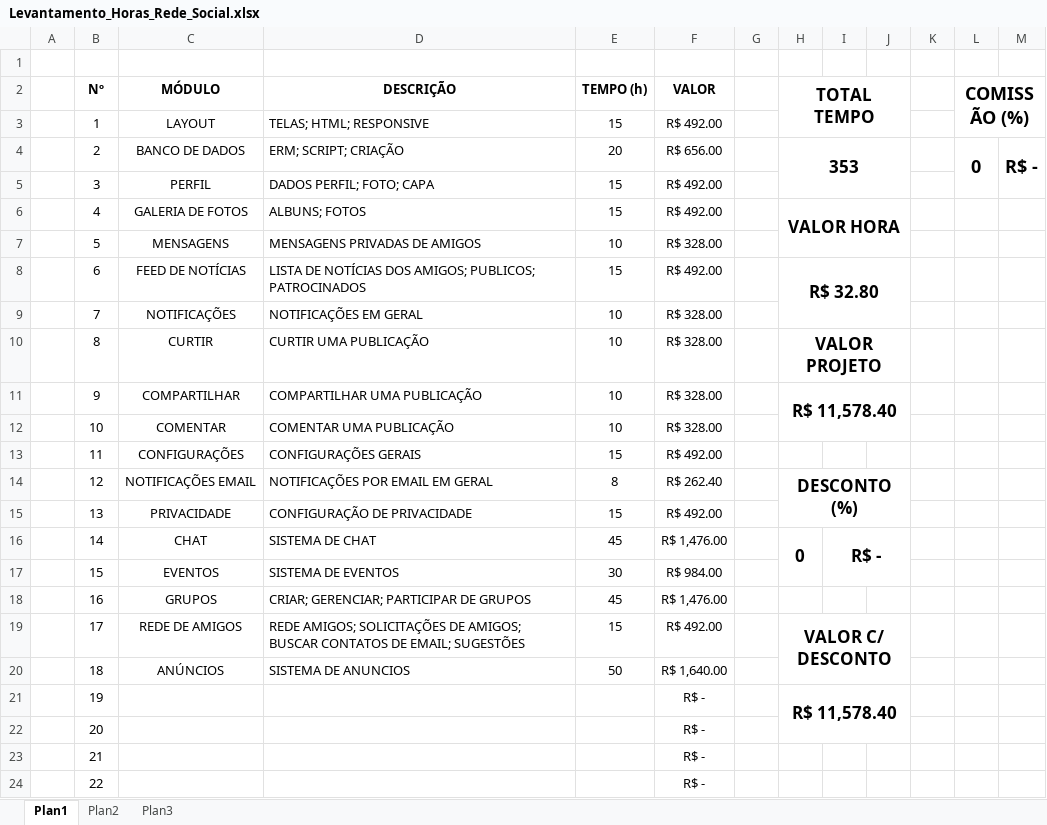
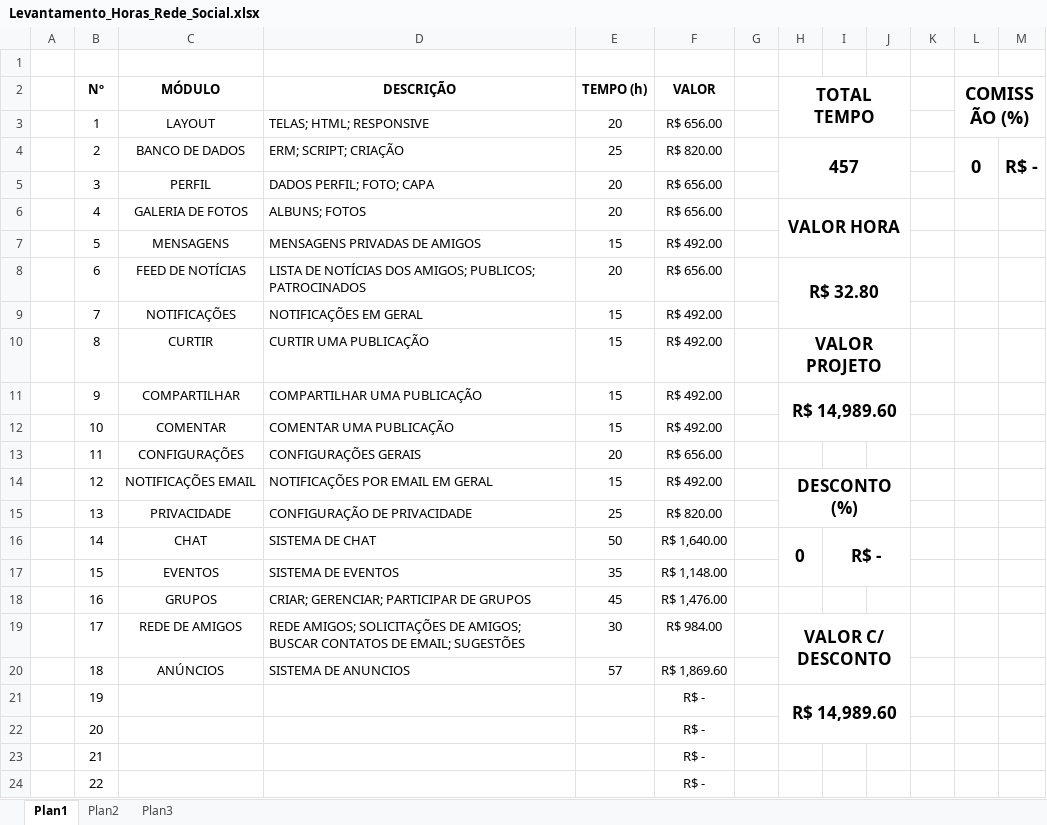
Before and after one commit to nandorodpires2/stylesheets, an Excel workbook: docs/admin/CLIENTES/MAX ARTES/Rede Social/Levantamento_Horas_Rede_Social.xlsx, sheet Plan1, drawn as a sheet; only a part is shown; values as stored, in another font and other column widths than the file's, no borders; the diff names each change by its address in the sheet, - before the commit and + after, or states it on an @@ line.

```diff
--- a/docs/admin/CLIENTES/MAX ARTES/Rede Social/Levantamento_Horas_Rede_Social.xlsx (sheet Plan1)
+++ b/docs/admin/CLIENTES/MAX ARTES/Rede Social/Levantamento_Horas_Rede_Social.xlsx (sheet Plan1)
-E3 (TEMPO (h)): 15
+E3 (TEMPO (h)): 20
-F3 (VALOR): R$ 492.00
+F3 (VALOR): R$ 656.00
-E4 (TEMPO (h)): 20
+E4 (TEMPO (h)): 25
-F4 (VALOR): R$ 656.00
+F4 (VALOR): R$ 820.00
-H4 (TOTAL TEMPO): 353
+H4 (TOTAL TEMPO): 457
-E5:E6 (TEMPO (h)): 15
+E5:E6 (TEMPO (h)): 20
-F5:F6 (VALOR): R$ 492.00
+F5:F6 (VALOR): R$ 656.00
-E7 (TEMPO (h)): 10
+E7 (TEMPO (h)): 15
-F7 (VALOR): R$ 328.00
+F7 (VALOR): R$ 492.00
-E8 (TEMPO (h)): 15
+E8 (TEMPO (h)): 20
-F8 (VALOR): R$ 492.00
+F8 (VALOR): R$ 656.00
-E9:E12 (TEMPO (h)): 10
+E9:E12 (TEMPO (h)): 15
-F9:F12 (VALOR): R$ 328.00
+F9:F12 (VALOR): R$ 492.00
-H11 (TOTAL TEMPO): R$ 11,578.40
+H11 (TOTAL TEMPO): R$ 14,989.60
-E13 (TEMPO (h)): 15
+E13 (TEMPO (h)): 20
-F13 (VALOR): R$ 492.00
+F13 (VALOR): R$ 656.00
-E14 (TEMPO (h)): 8
+E14 (TEMPO (h)): 15
-F14 (VALOR): R$ 262.40
+F14 (VALOR): R$ 492.00
-E15 (TEMPO (h)): 15
+E15 (TEMPO (h)): 25
-F15 (VALOR): R$ 492.00
+F15 (VALOR): R$ 820.00
-E16 (TEMPO (h)): 45
+E16 (TEMPO (h)): 50
-F16 (VALOR): R$ 1,476.00
+F16 (VALOR): R$ 1,640.00
-E17 (TEMPO (h)): 30
+E17 (TEMPO (h)): 35
-F17 (VALOR): R$ 984.00
+F17 (VALOR): R$ 1,148.00
-E19 (TEMPO (h)): 15
+E19 (TEMPO (h)): 30
-F19 (VALOR): R$ 492.00
+F19 (VALOR): R$ 984.00
-E20 (TEMPO (h)): 50
+E20 (TEMPO (h)): 57
-F20 (VALOR): R$ 1,640.00
+F20 (VALOR): R$ 1,869.60
-H21 (TOTAL TEMPO): R$ 11,578.40
+H21 (TOTAL TEMPO): R$ 14,989.60
```
Also changed, not shown: 20 other files.
